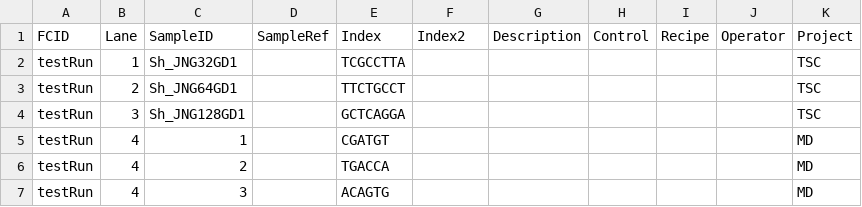
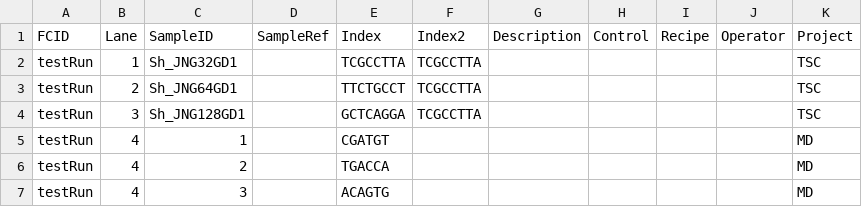
Before and after one commit to mrccsc/genomicsProcessing, a CSV file: basecallQC/inst/extdata/testSS.csv, drawn as a sheet; only a part is shown.

```diff
--- a/basecallQC/inst/extdata/testSS.csv
+++ b/basecallQC/inst/extdata/testSS.csv
@@ -1,5 +1,5 @@
 FCID,Lane,SampleID,SampleRef,Index,Index2,Description,Control,Recipe,Operator,Project
-testRun,1,Sh_JNG32GD1,,TCGCCTTA,,,,,,TSC
-testRun,2,Sh_JNG64GD1,,TTCTGCCT,,,,,,TSC
-testRun,3,Sh_JNG128GD1,,GCTCAGGA,,,,,,TSC
+testRun,1,Sh_JNG32GD1,,TCGCCTTA,TCGCCTTA,,,,,TSC
+testRun,2,Sh_JNG64GD1,,TTCTGCCT,TCGCCTTA,,,,,TSC
+testRun,3,Sh_JNG128GD1,,GCTCAGGA,TCGCCTTA,,,,,TSC
 testRun,4,1,,CGATGT,,,,,,MD
```
Also changed, not shown: 3 other files.
